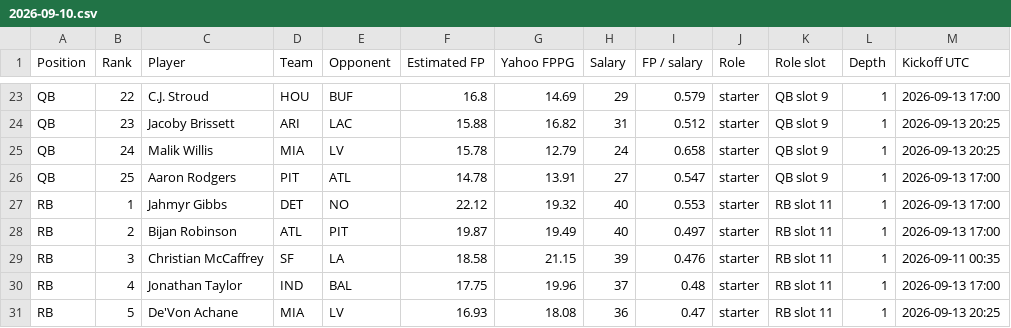
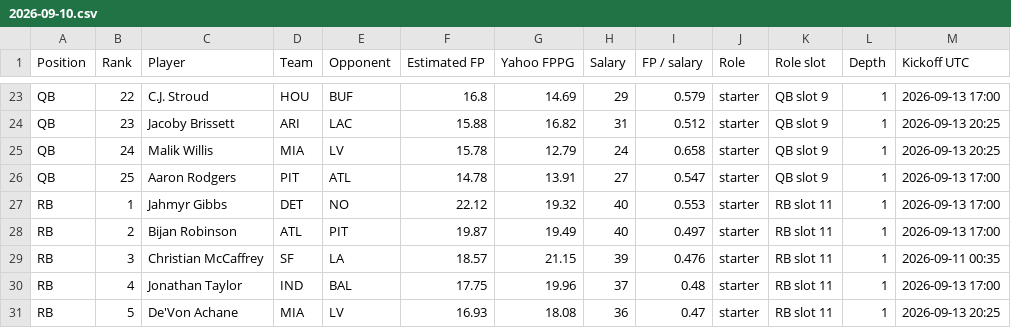
Before and after one commit to Dave356w/-nfl-top25-rankings, a CSV file: site/data/history/2026-09-10.csv, drawn as a sheet; only a part is shown, gaps mark what is left out; the diff covers the shown part only; the diff names each change by its address in the sheet, - before the commit and + after, or states it on an @@ line.

```diff
--- a/site/data/history/2026-09-10.csv
+++ b/site/data/history/2026-09-10.csv
-F29 (Estimated FP): 18.58
+F29 (Estimated FP): 18.57
```
Also changed, not shown: 2 added rows, 2 removed rows and 12 edited cells elsewhere in this file, site/data/latest.csv, 14 other files.
